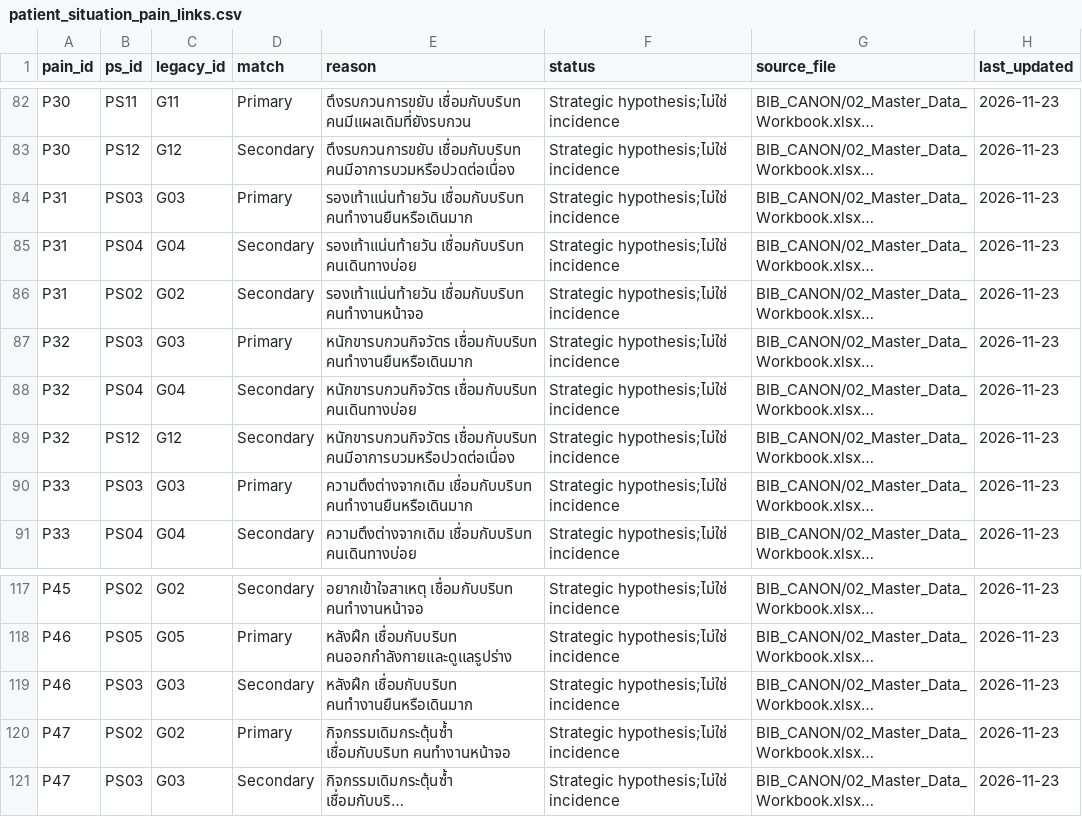
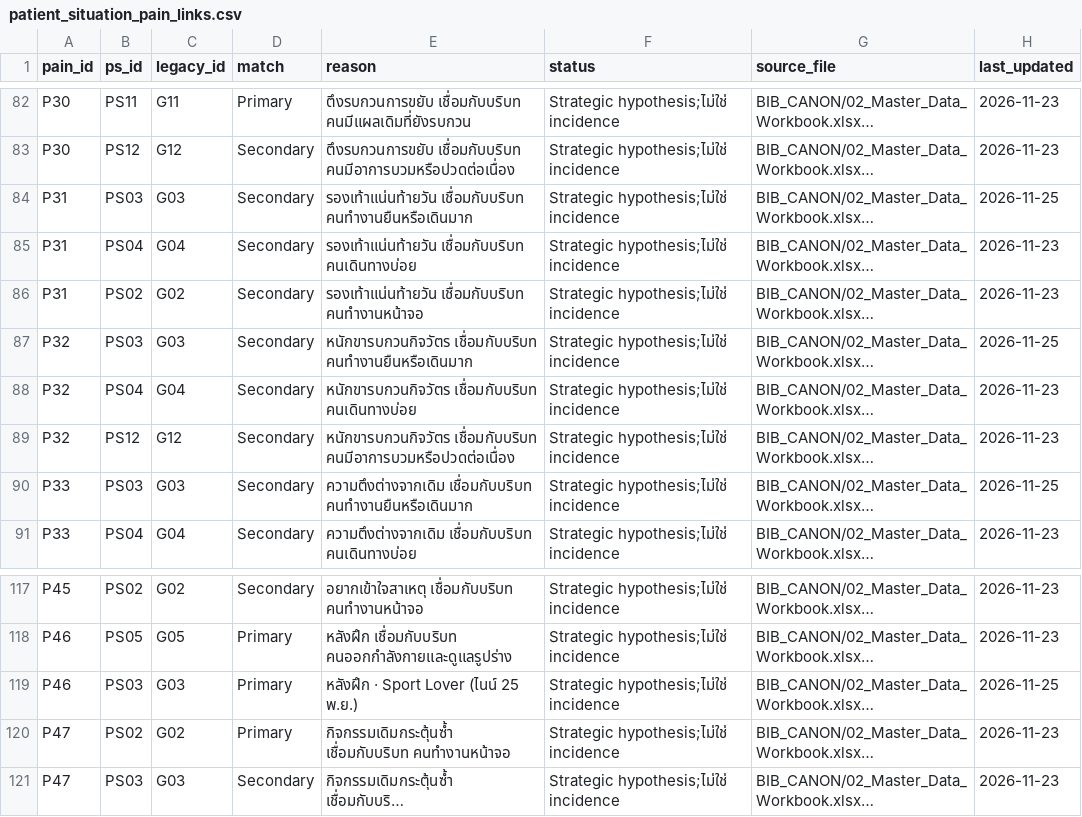
Before and after one commit to naiaromd/bib-platform, a CSV file: _ai/canon_r03/patient_situation_pain_links.csv, drawn as a sheet; only a part is shown, gaps mark what is left out; long unchanged cells end in …; the diff names each change by its address in the sheet, - before the commit and + after, or states it on an @@ line.

```diff
--- a/_ai/canon_r03/patient_situation_pain_links.csv
+++ b/_ai/canon_r03/patient_situation_pain_links.csv
-D84 (match): Primary
+D84 (match): Secondary
-H84 (last_updated): 2026-11-23
+H84 (last_updated): 2026-11-25
-D87 (match): Primary
+D87 (match): Secondary
-H87 (last_updated): 2026-11-23
+H87 (last_updated): 2026-11-25
-D90 (match): Primary
+D90 (match): Secondary
-H90 (last_updated): 2026-11-23
+H90 (last_updated): 2026-11-25
-D119 (match): Secondary
+D119 (match): Primary
-E119 (reason): หลังฝึก เชื่อมกับบริบท คนทำงานยืนหรือเดินมาก
+E119 (reason): หลังฝึก · Sport Lover (ไนน์ 25 พ.ย.)
-H119 (last_updated): 2026-11-23
+H119 (last_updated): 2026-11-25
```
Also changed, not shown: _ai/canon_r03/patient_situations_12.csv, 11 other files.
